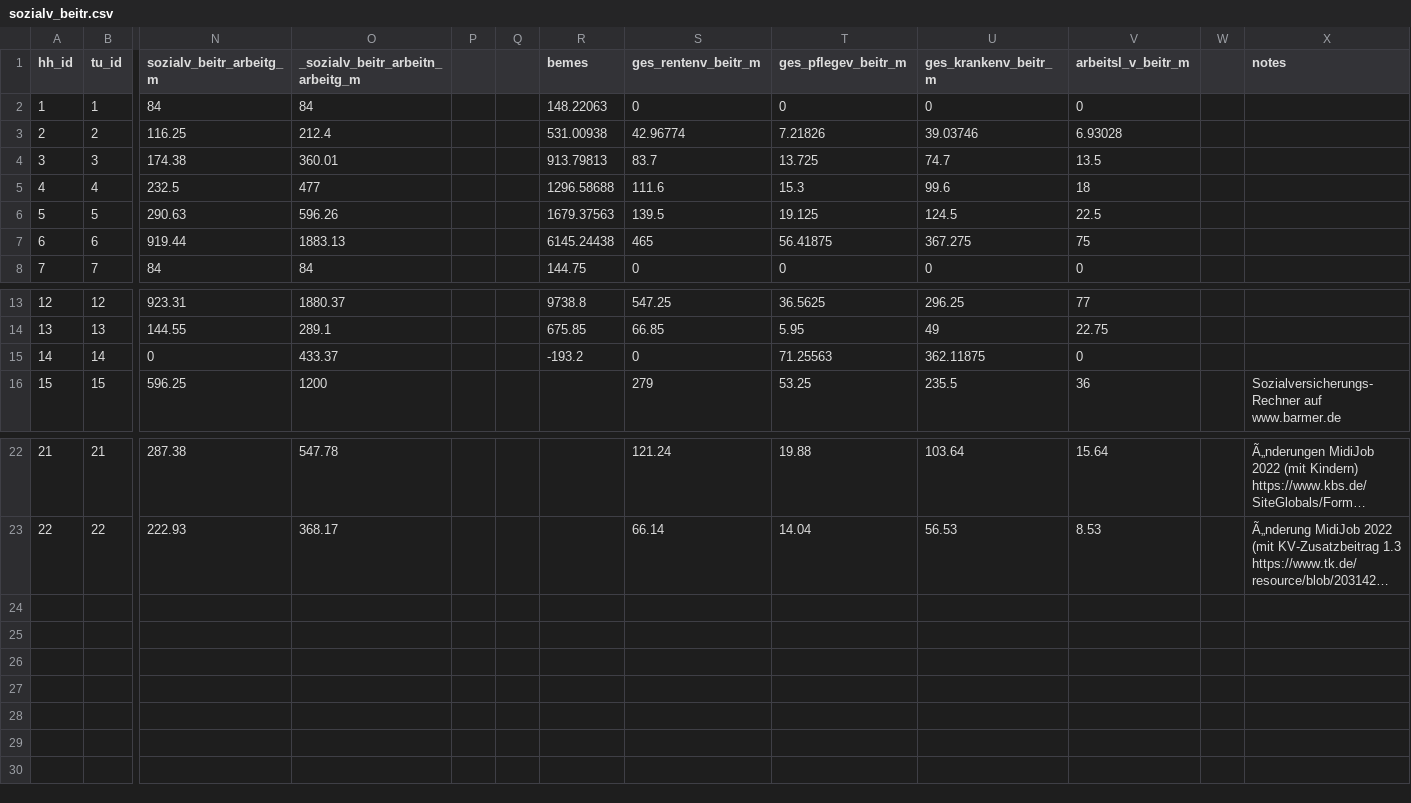
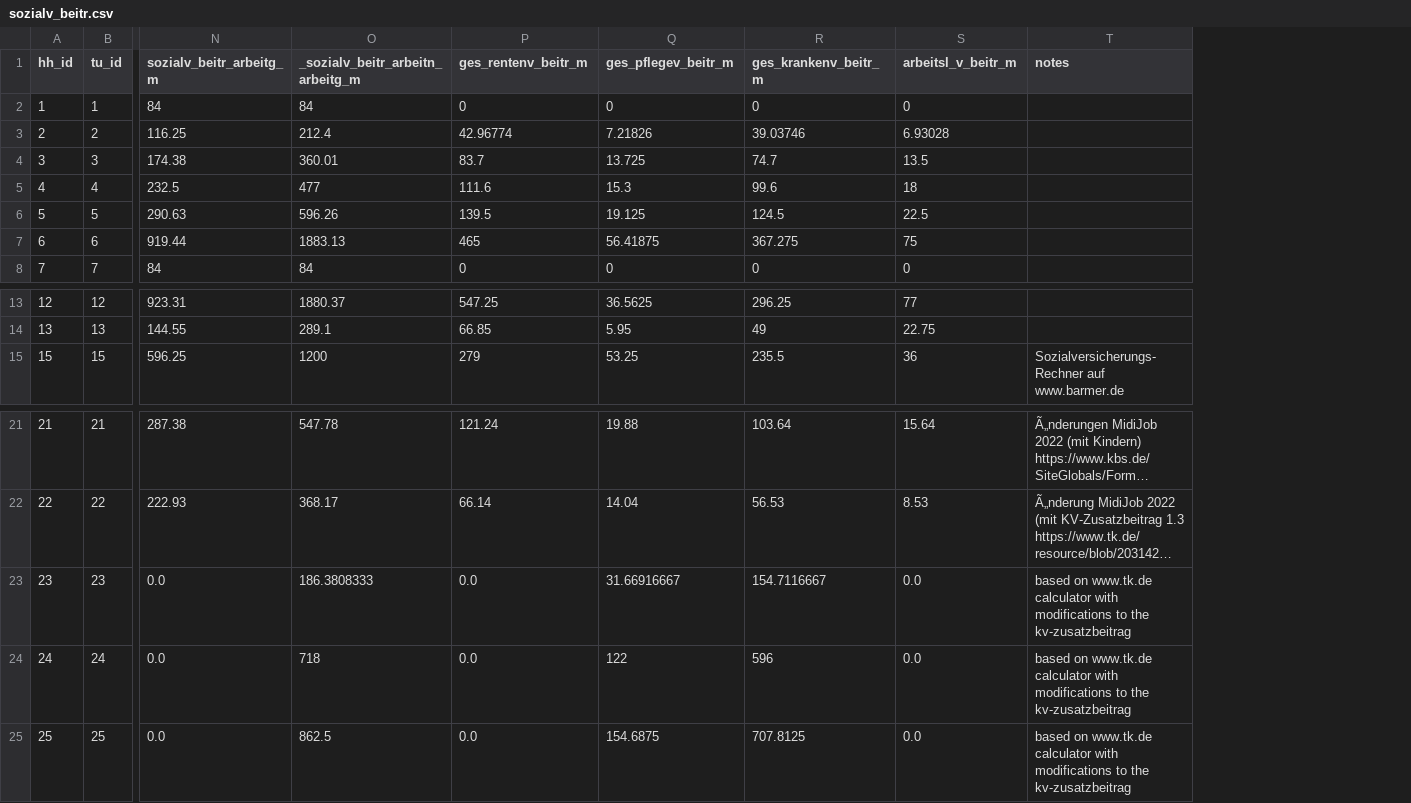
Before and after one commit to iza-institute-of-labor-economics/gettsim, a CSV file: src/_gettsim_tests/test_data/sozialv_beitr.csv, drawn as a sheet; only a part is shown, gaps mark what is left out; long unchanged cells end in …; removed rows and columns are numbered as before the commit, all else as after; rows hold the shown columns only; the diff names each change by its address in the sheet, - before the commit and + after, or states it on an @@ line.

Commit message:
Fix Bemessungsgrundlage for Selbstständige in `ges_krankenv`  (#405)
* added min.einkommen for bemessungsgrundlage selbst
* switched to betragsbemessungsgrenze for selbstst
* fixed and added tests, fixed beitragssatz
* fix implementation of parameter.
* added new tests and fixed old
* Remove outdated ods file.

---------

Co-authored-by: Christian Zimpelmann <zimpelmann.christian@gmail.com>
Co-authored-by: pre-commit-ci[bot] <66853113+pre-commit-ci[bot]@users.noreply.github.com>
Co-authored-by: Hans-Martin von Gaudecker <hmgaudecker@gmail.com>

```diff
--- a/src/_gettsim_tests/test_data/sozialv_beitr.csv
+++ b/src/_gettsim_tests/test_data/sozialv_beitr.csv
-column P, empty
-column Q, empty
-column R (bemes), rows 2-8: 148.22063 | 531.00938 | 913.79813 | 1296.58688 | 1679.37563 | 6145.24438 | 144.75; rows 13-14: 9738.8 | 675.85
-column W, empty
-row 15: 14 | 14 | 0 | 433.37 |  |  | -193.2 | 0 | 71.25563 | 362.11875 | 0
+row 23: 23 | 23 | 0.0 | 186.3808333 | 0.0 | 31.66916667 | 154.7116667 | 0.0 | based on www.tk.de calculator with modifications to the kv-zusatzbeitrag
+row 24: 24 | 24 | 0.0 | 718 | 0.0 | 122 | 596 | 0.0 | based on www.tk.de calculator with modifications to the kv-zusatzbeitrag
+row 25: 25 | 25 | 0.0 | 862.5 | 0.0 | 154.6875 | 707.8125 | 0.0 | based on www.tk.de calculator with modifications to the kv-zusatzbeitrag
```
Also changed, not shown: 4 other files.
